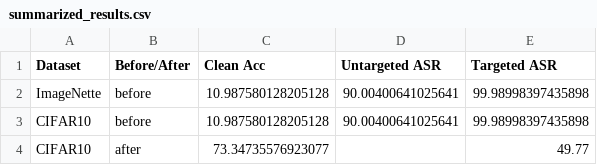
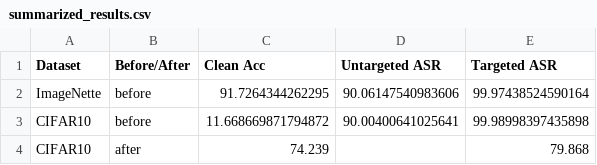
Before and after one commit to shaniz/IrreversibleBackdoor, a CSV file: irreversible_backdoor/stage2_train/irreversible_backdoor_models/targeted_backdoor_loss/resnet18/CIFAR10/8-20_1-48-44/summarized_results.csv, drawn as a sheet.

```diff
--- a/irreversible_backdoor/stage2_train/irreversible_backdoor_models/targeted_backdoor_loss/resnet18/CIFAR10/8-20_1-48-44/summarized_results.csv
+++ b/irreversible_backdoor/stage2_train/irreversible_backdoor_models/targeted_backdoor_loss/resnet18/CIFAR10/8-20_1-48-44/summarized_results.csv
@@ -1,4 +1,4 @@
 Dataset,Before/After,Clean Acc,Untargeted ASR,Targeted ASR
-ImageNette,before,10.987580128205128,90.00400641025641,99.98998397435898
-CIFAR10,before,10.987580128205128,90.00400641025641,99.98998397435898
-CIFAR10,after,73.34735576923077,,49.77
+ImageNette,before,91.7264344262295,90.06147540983606,99.97438524590164
+CIFAR10,before,11.668669871794872,90.00400641025641,99.98998397435898
+CIFAR10,after,74.239,,79.868
```
Also changed, not shown: irreversible_backdoor/stage2_train/irreversible_backdoor_models/targeted_backdoor_loss/resnet18/CIFAR10/8-20_1-48-44/targeted_backdoor_ASR_finetune.csv, 15 other files.
